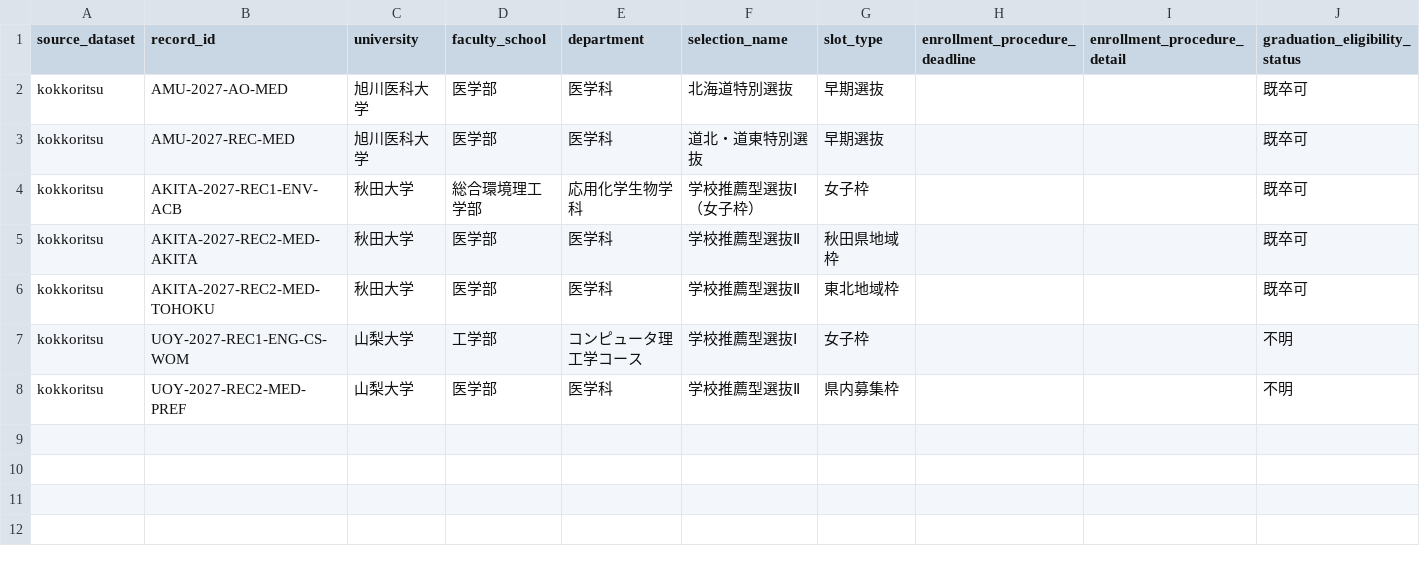
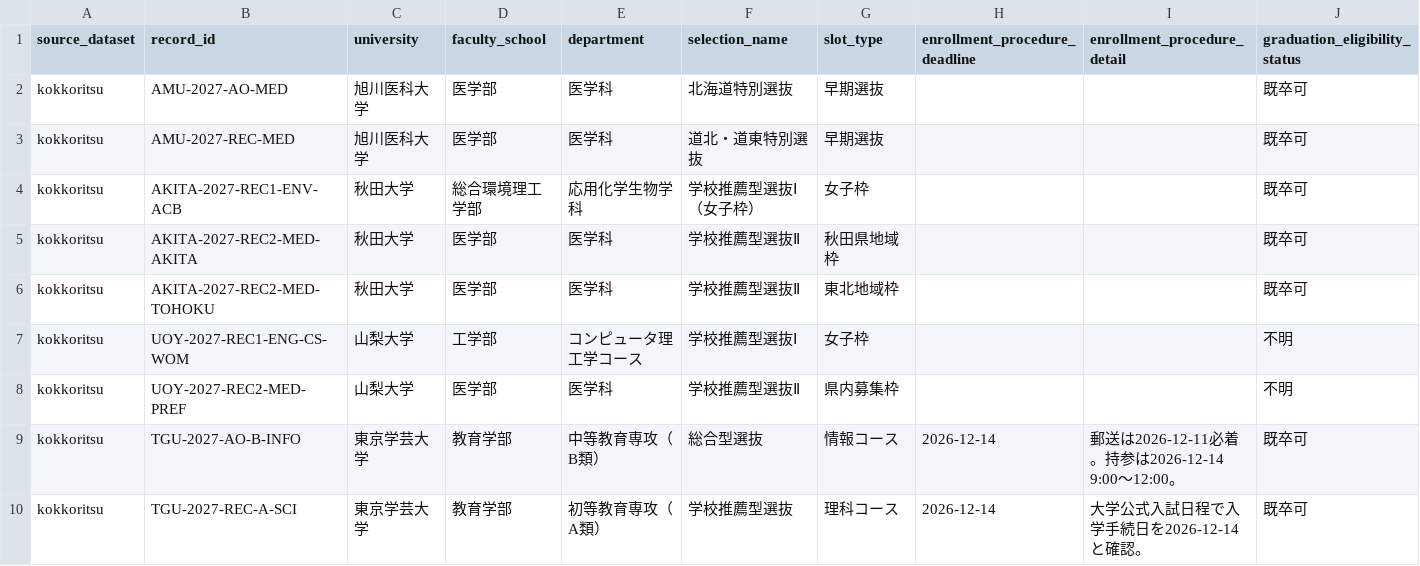
Before and after one commit to toshi123/early-admissions-db, a CSV file: data/operations/candidate_fields_pilot_2027.csv, drawn as a sheet; only a part is shown; rows hold the shown columns only; the diff names each change by its address in the sheet, - before the commit and + after, or states it on an @@ line.

Commit message:
audit Tokyo Gakugei 2027 special selections

```diff
--- a/data/operations/candidate_fields_pilot_2027.csv
+++ b/data/operations/candidate_fields_pilot_2027.csv
+row 9: kokkoritsu | TGU-2027-AO-B-INFO | 東京学芸大学 | 教育学部 | 中等教育専攻（B類） | 総合型選抜 | 情報コース | 2026-12-14 | 郵送は2026-12-11必着。持参は2026-12-14 9:00～12:00。 | 既卒可
+row 10: kokkoritsu | TGU-2027-REC-A-SCI | 東京学芸大学 | 教育学部 | 初等教育専攻（A類） | 学校推薦型選抜 | 理科コース | 2026-12-14 | 大学公式入試日程で入学手続日を2026-12-14と確認。 | 既卒可
```
Also changed, not shown: data/operations/coverage_reaudit_2027.csv, data/operations/update_queue.csv, 1 other file.
